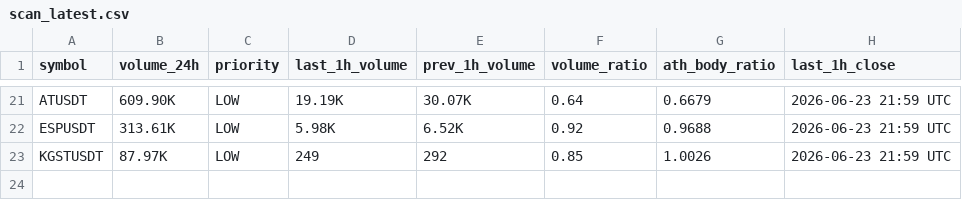
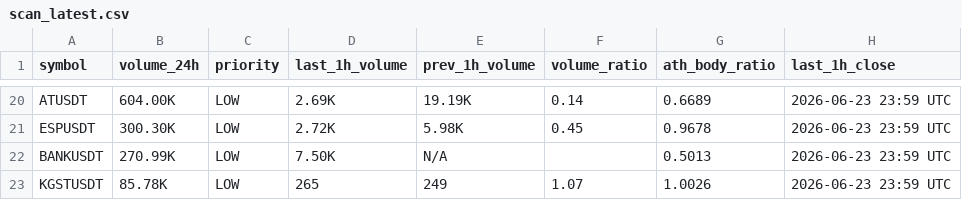
Before and after one commit to berkantbozdag/crypto-signal-bot, a CSV file: results/scan_latest.csv, drawn as a sheet; only a part is shown, gaps mark what is left out; addresses are those after the commit; the diff covers the shown part only; the diff names each change by its address in the sheet, - before the commit and + after, or states it on an @@ line.

```diff
--- a/results/scan_latest.csv
+++ b/results/scan_latest.csv
-B20 (volume_24h): 609.90K
+B20 (volume_24h): 604.00K
-D20 (last_1h_volume): 19.19K
+D20 (last_1h_volume): 2.69K
-E20 (prev_1h_volume): 30.07K
+E20 (prev_1h_volume): 19.19K
-F20 (volume_ratio): 0.64
+F20 (volume_ratio): 0.14
-G20 (ath_body_ratio): 0.6679
+G20 (ath_body_ratio): 0.6689
-H20:H21 (last_1h_close): 2026-06-23 21:59 UTC
+H20:H21 (last_1h_close): 2026-06-23 23:59 UTC
-B21 (volume_24h): 313.61K
+B21 (volume_24h): 300.30K
-D21 (last_1h_volume): 5.98K
+D21 (last_1h_volume): 2.72K
-E21 (prev_1h_volume): 6.52K
+E21 (prev_1h_volume): 5.98K
-F21 (volume_ratio): 0.92
+F21 (volume_ratio): 0.45
-G21 (ath_body_ratio): 0.9688
+G21 (ath_body_ratio): 0.9678
+row 22: BANKUSDT | 270.99K | LOW | 7.50K | N/A |  | 0.5013 | 2026-06-23 23:59 UTC
-B23 (volume_24h): 87.97K
+B23 (volume_24h): 85.78K
-D23 (last_1h_volume): 249
+D23 (last_1h_volume): 265
-E23 (prev_1h_volume): 292
+E23 (prev_1h_volume): 249
-F23 (volume_ratio): 0.85
+F23 (volume_ratio): 1.07
-H23 (last_1h_close): 2026-06-23 21:59 UTC
+H23 (last_1h_close): 2026-06-23 23:59 UTC
```
Also changed, not shown: 1 removed row and 104 edited cells elsewhere in this file, state/last_hour_snapshot.csv, 3 other files.
